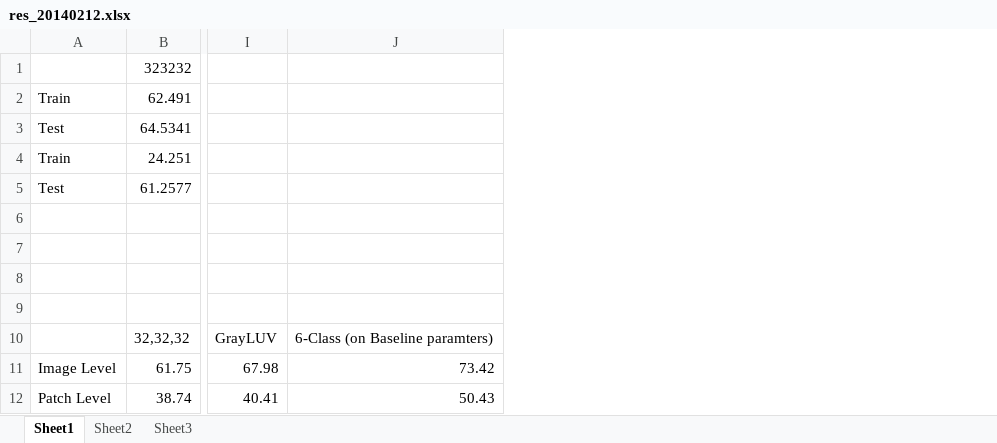
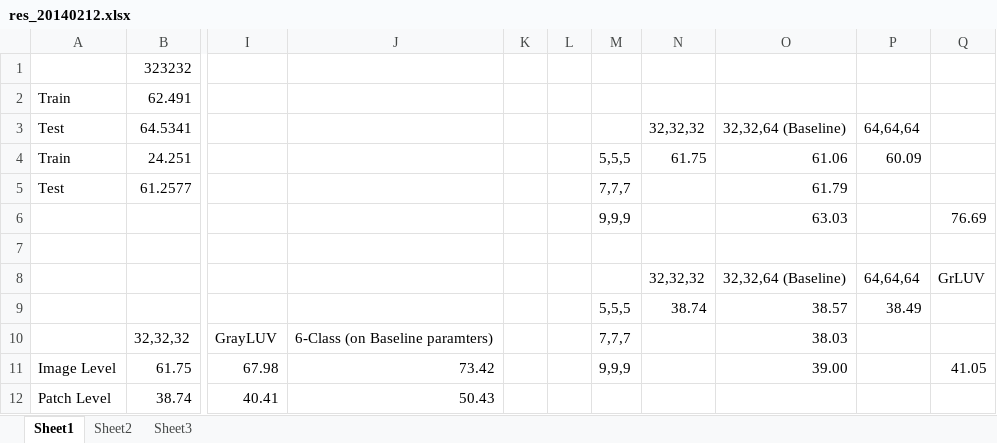
Before and after one commit to jianxingdong/LIDAR_ICLR, an Excel workbook: results_20141203/res_20140212.xlsx, sheet Sheet1, drawn as a sheet; only a part is shown, gaps mark what is left out; values as stored, in another font and other column widths than the file's, no borders; charts and pictures not drawn; rows hold the shown columns only; the diff names each change by its address in the sheet, - before the commit and + after, or states it on an @@ line.

```diff
--- a/results_20141203/res_20140212.xlsx (sheet Sheet1)
+++ b/results_20141203/res_20140212.xlsx (sheet Sheet1)
+column K, empty
+column L, empty
+column M, rows 4-11: 5,5,5 | 7,7,7 | 9,9,9 |  |  | 5,5,5 | 7,7,7 | 9,9,9
+column N, rows 3-9: 32,32,32 | 61.75 |  |  |  | 32,32,32 | 38.74
+column O, rows 3-11: 32,32,64 (Baseline) | 61.06 | 61.79 | 63.03 |  | 32,32,64 (Baseline) | 38.57 | 38.03 | 39.00
+column P, rows 3-9: 64,64,64 | 60.09 |  |  |  | 64,64,64 | 38.49
+column Q, rows 6-11: 76.69 |  | GrLUV |  |  | 41.05
-row 6: (empty)
+row 6:  |  |  |  |  |  | 9,9,9 |  | 63.03 |  | 76.69
-row 8: (empty)
+row 8:  |  |  |  |  |  |  | 32,32,32 | 32,32,64 (Baseline) | 64,64,64 | GrLUV
-row 9: (empty)
+row 9:  |  |  |  |  |  | 5,5,5 | 38.74 | 38.57 | 38.49
```
Also changed, not shown: charts or pictures, 1 other file.
